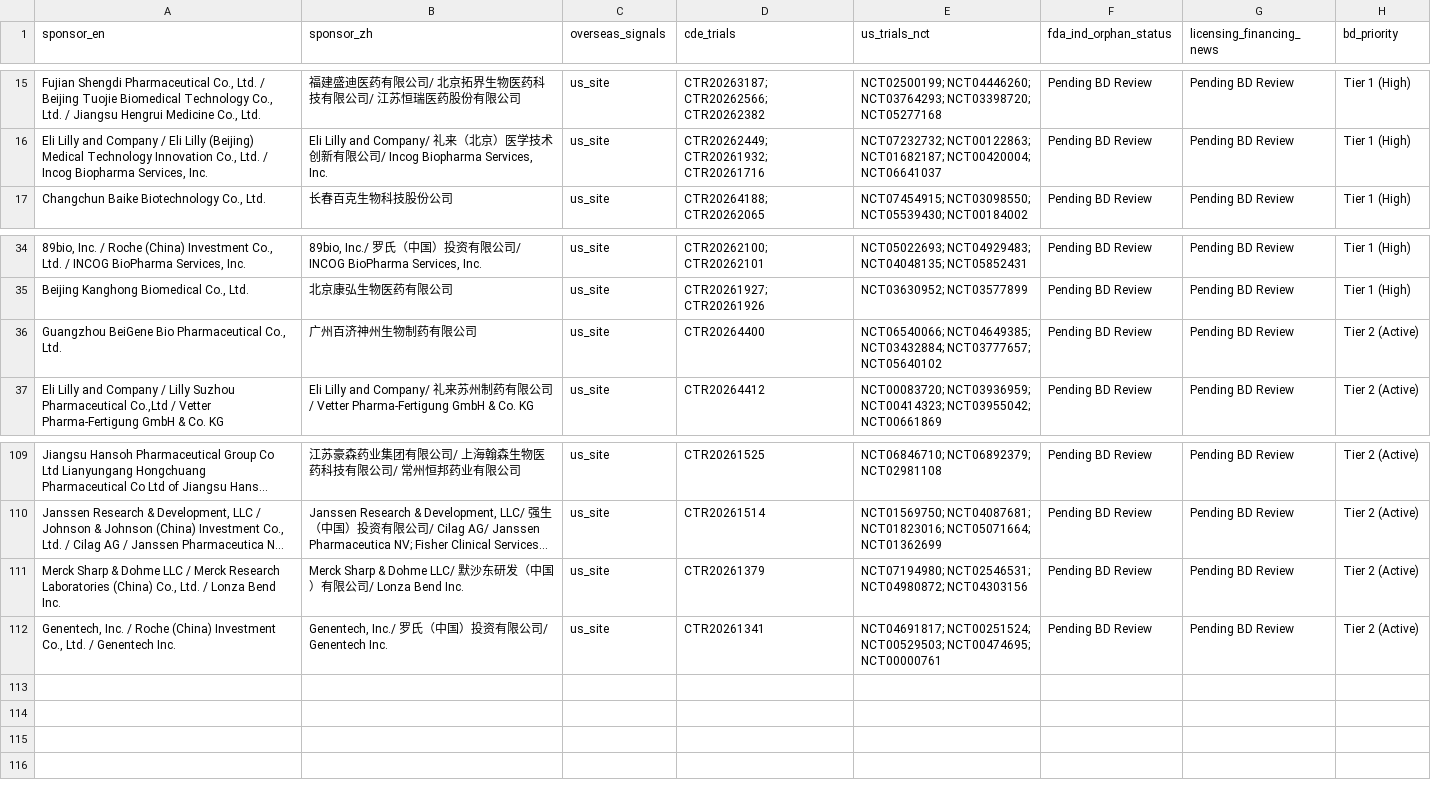
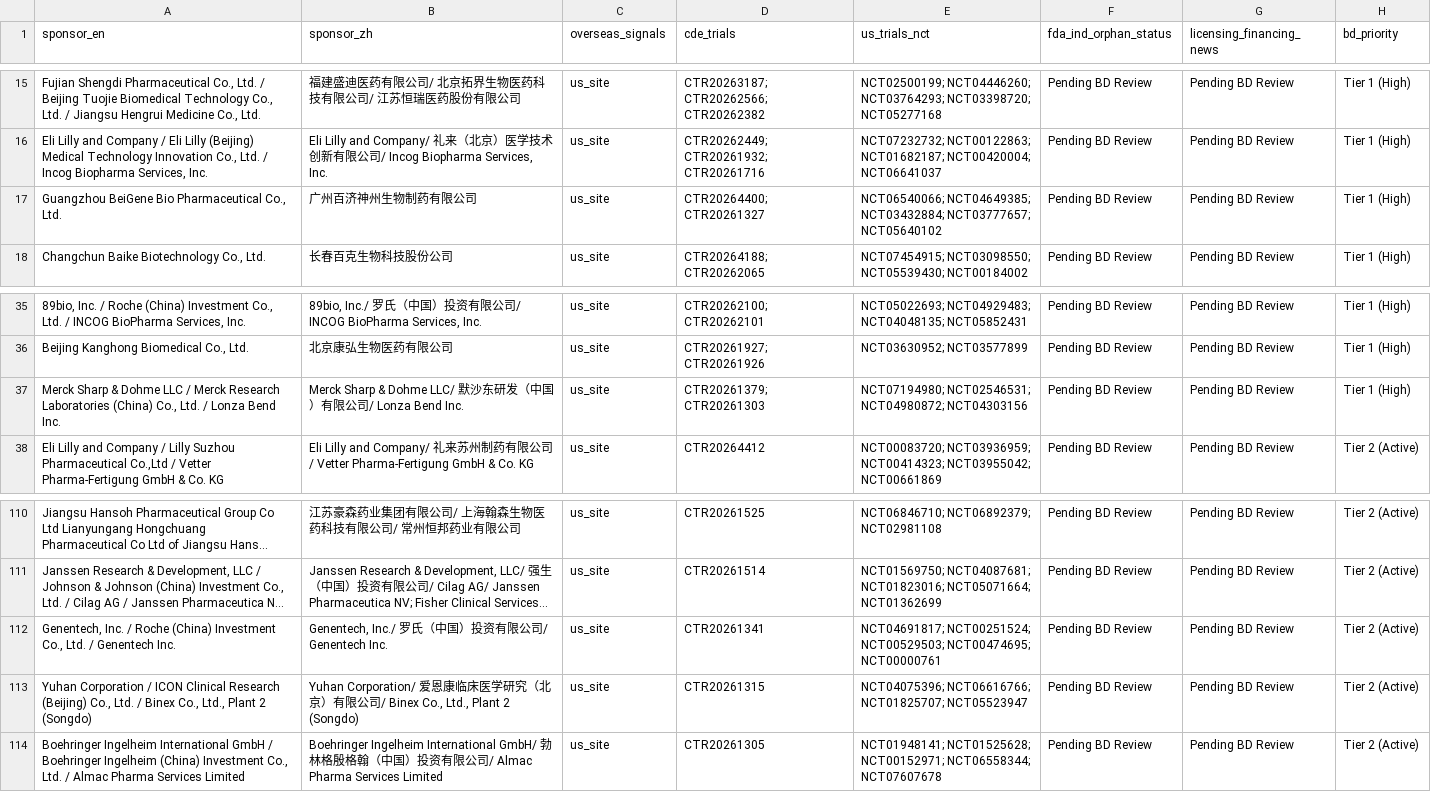
Before and after one commit to hutianle/cde-clinical-trials, a CSV file: data/overseas_targets.csv, drawn as a sheet; only a part is shown, gaps mark what is left out; long unchanged cells end in …; removed rows and columns are numbered as before the commit, all else as after; the diff names each change by its address in the sheet, - before the commit and + after, or states it on an @@ line.

```diff
--- a/data/overseas_targets.csv
+++ b/data/overseas_targets.csv
+row 17: Guangzhou BeiGene Bio Pharmaceutical Co., Ltd. | 广州百济神州生物制药有限公司 | us_site | CTR20264400; CTR20261327 | NCT06540066; NCT04649385; NCT03432884; NCT03777657; NCT05640102 | Pending BD Review | Pending BD Review | Tier 1 (High)
-A37 (sponsor_en): Guangzhou BeiGene Bio Pharmaceutical Co., Ltd.
+A37 (sponsor_en): Merck Sharp & Dohme LLC / Merck Research Laboratories (China) Co., Ltd. / Lonza Bend Inc.
-B37 (sponsor_zh): 广州百济神州生物制药有限公司
+B37 (sponsor_zh): Merck Sharp & Dohme LLC/ 默沙东研发（中国）有限公司/ Lonza Bend Inc.
-D37 (cde_trials): CTR20264400
+D37 (cde_trials): CTR20261379; CTR20261303
-E37 (us_trials_nct): NCT06540066; NCT04649385; NCT03432884; NCT03777657; NCT05640102
+E37 (us_trials_nct): NCT07194980; NCT02546531; NCT04980872; NCT04303156
-H37 (bd_priority): Tier 2 (Active)
+H37 (bd_priority): Tier 1 (High)
-row 111: Merck Sharp & Dohme LLC / Merck Research Laboratories (China) Co., Ltd. / Lonza Bend Inc. | Merck Sharp & Dohme LLC/ 默沙东研发（中国）有限公司/ Lonza Bend Inc. | us_site | CTR20261379 | NCT07194980; NCT02546531; NCT04980872; NCT04303156 | Pending BD Review | Pending BD Review | Tier 2 (Active)
+row 113: Yuhan Corporation / ICON Clinical Research (Beijing) Co., Ltd. / Binex Co., Ltd., Plant 2 (Songdo) | Yuhan Corporation/ 爱恩康临床医学研究（北京）有限公司/ Binex Co., Ltd., Plant 2 (Songdo) | us_site | CTR20261315 | NCT04075396; NCT06616766; NCT01825707; NCT05523947 | Pending BD Review | Pending BD Review | Tier 2 (Active)
+row 114: Boehringer Ingelheim International GmbH / Boehringer Ingelheim (China) Investment Co., Ltd. / Almac Pharma Services Limited | Boehringer Ingelheim International GmbH/ 勃林格殷格翰（中国）投资有限公司/ Almac Pharma Services Limited | us_site | CTR20261305 | NCT01948141; NCT01525628; NCT00152971; NCT06558344; NCT07607678 | Pending BD Review | Pending BD Review | Tier 2 (Active)
```
Also changed, not shown: 6 other files.
